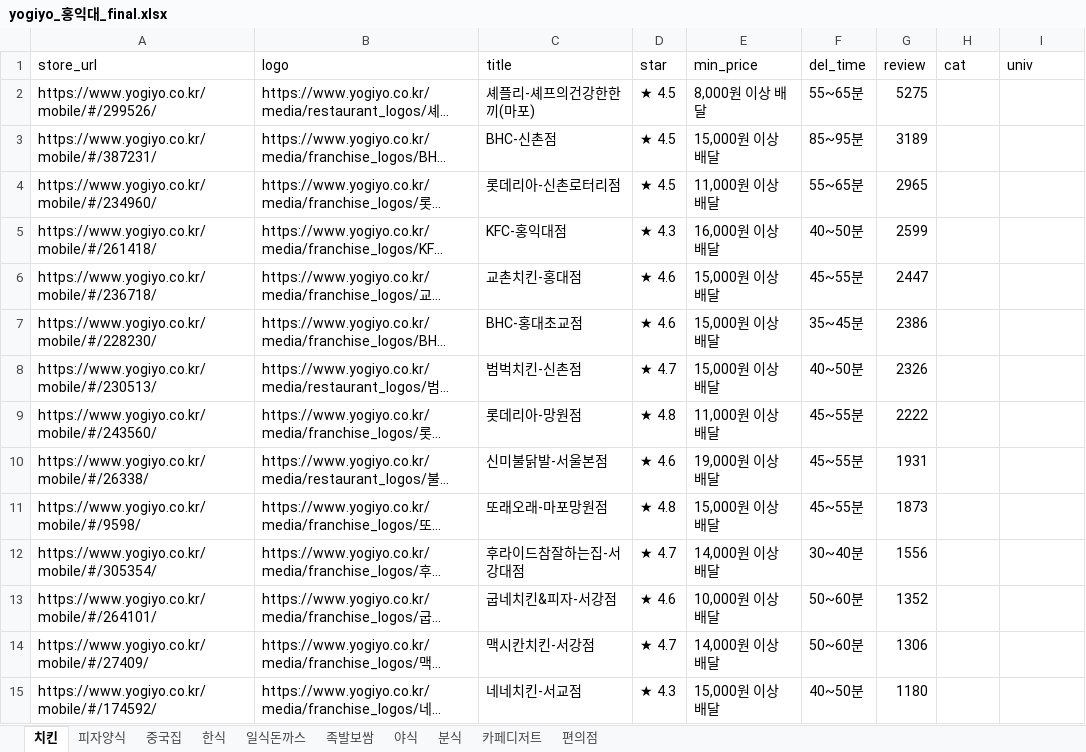
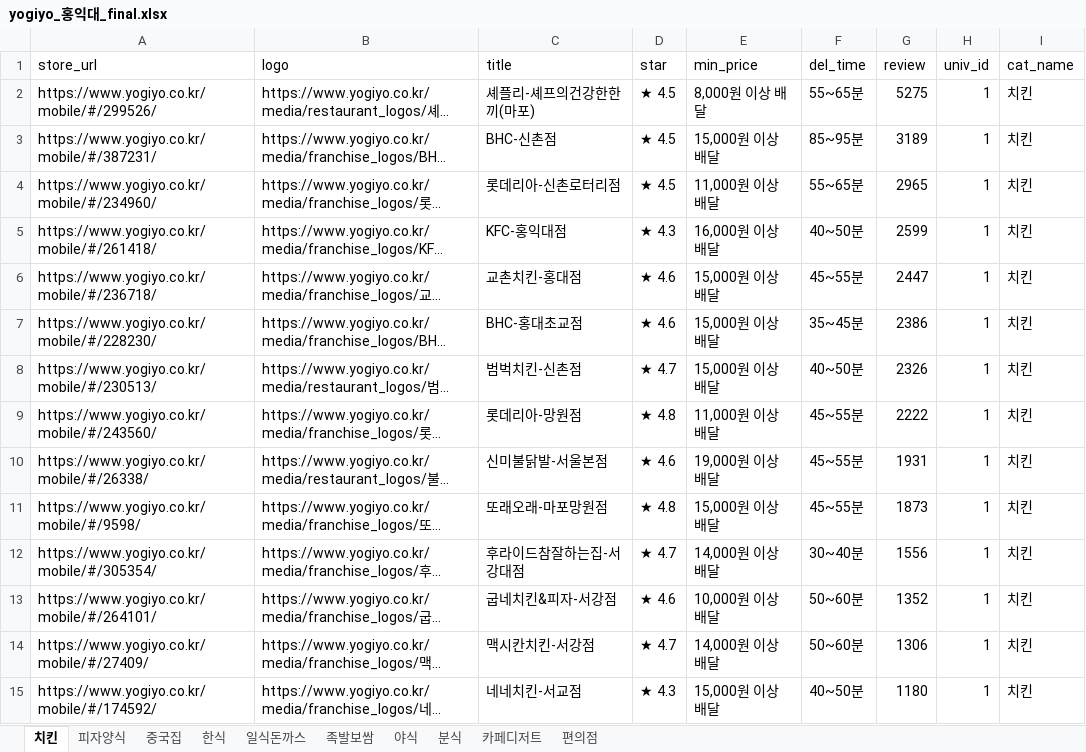
Before and after one commit to haan823/One_for_One, an Excel workbook: crawling/data/yogiyo_홍익대_final.xlsx, sheet 치킨, drawn as a sheet; only a part is shown; long unchanged cells end in …; values as stored, in another font and other column widths than the file's, no borders; the diff covers the shown part only; the diff names each change by its address in the sheet, - before the commit and + after, or states it on an @@ line.

Commit message:
Category model 삭제 (Store model에 통합)

```diff
--- a/crawling/data/yogiyo_홍익대_final.xlsx (sheet 치킨)
+++ b/crawling/data/yogiyo_홍익대_final.xlsx (sheet 치킨)
-H1: cat
+H1: univ_id
-I1: univ
+I1: cat_name
-H2:H15 (univ_id): (empty)
+H2:H15 (univ_id): 1
-I2:I15 (cat_name): (empty)
+I2:I15 (cat_name): 치킨
```
Also changed, not shown: 312 edited cells elsewhere in this sheet, sheet 편의점, sheet 족발보쌈, sheet 중국집, sheet 일식돈까스, sheet 카페디저트, sheet 야식, 3 more sheets, crawling/data/yogiyo_서울대_final.xlsx, crawling/data/yogiyo_홍익대.xlsx, 18 other files.
